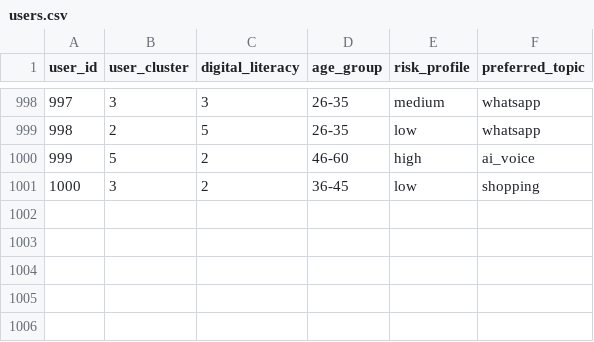
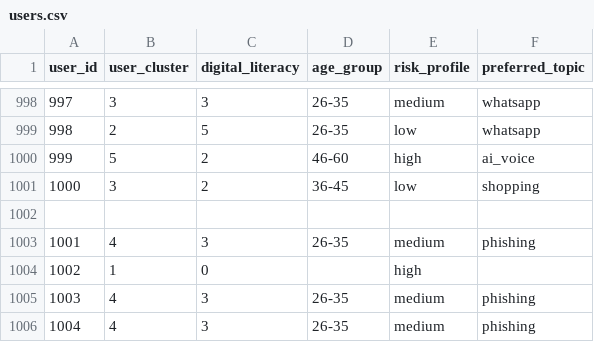
Before and after one commit to Saiias1/AntiScamRecommender, a CSV file: data/users.csv, drawn as a sheet; only a part is shown, gaps mark what is left out.

```diff
--- a/data/users.csv
+++ b/data/users.csv
@@ -1001 +1001,6 @@ user_id,user_cluster,digital_literacy,age_group,risk_profile,preferred_topic
 1000,3,2,36-45,low,shopping
+
+1001,4,3,26-35,medium,phishing
+1002,1,0,,high,
+1003,4,3,26-35,medium,phishing
+1004,4,3,26-35,medium,phishing
```
Also changed, not shown: data/ratings.csv, 1 other file.
